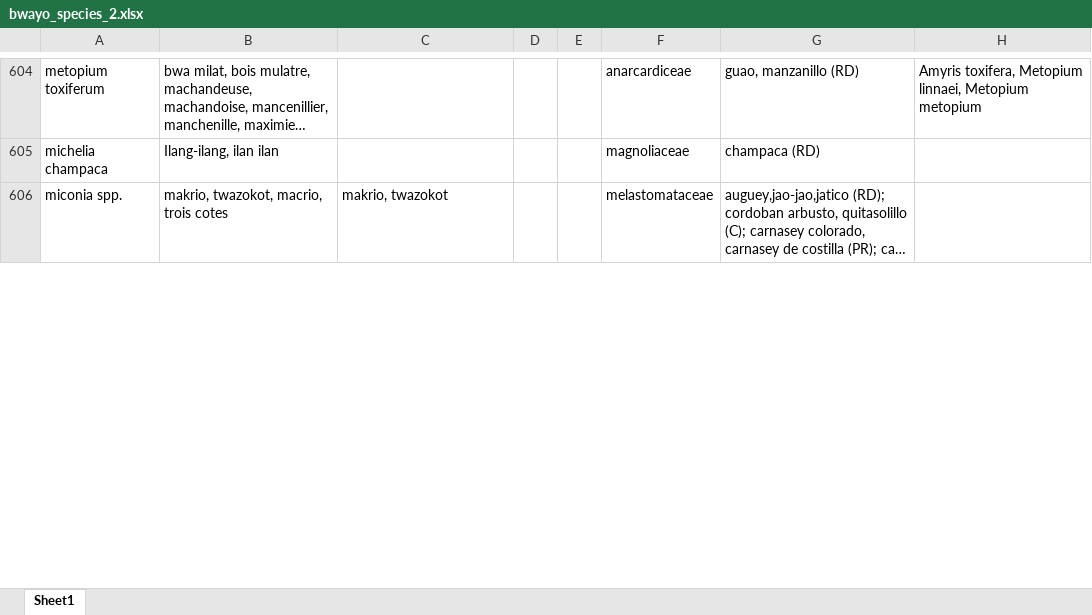
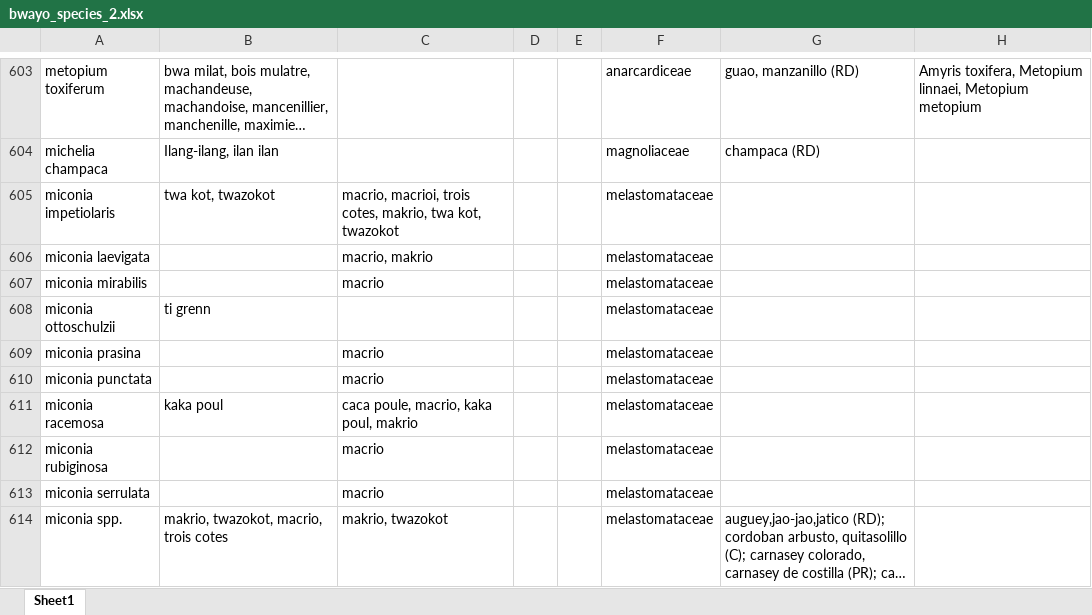
Before and after one commit to emilysturdivant/biomass-espanola, an Excel workbook: data/bwayo_species_2.xlsx, sheet Sheet1, drawn as a sheet; only a part is shown, gaps mark what is left out; long unchanged cells end in …; values as stored, in another font and other column widths than the file's, no borders; charts and pictures not drawn; the diff covers the shown part only; the diff names each change by its address in the sheet, - before the commit and + after, or states it on an @@ line.

```diff
--- a/data/bwayo_species_2.xlsx (sheet Sheet1)
+++ b/data/bwayo_species_2.xlsx (sheet Sheet1)
+row 605: miconia impetiolaris | twa kot, twazokot | macrio, macrioi, trois cotes, makrio, twa kot, twazokot |  |  | melastomataceae
+row 606: miconia laevigata |  | macrio, makrio |  |  | melastomataceae
+row 607: miconia mirabilis |  | macrio |  |  | melastomataceae
+row 608: miconia ottoschulzii | ti grenn |  |  |  | melastomataceae
+row 609: miconia prasina |  | macrio |  |  | melastomataceae
+row 610: miconia punctata |  | macrio |  |  | melastomataceae
+row 611: miconia racemosa | kaka poul | caca poule, macrio, kaka poul, makrio |  |  | melastomataceae
+row 612: miconia rubiginosa |  | macrio |  |  | melastomataceae
+row 613: miconia serrulata |  | macrio |  |  | melastomataceae
```
Also changed, not shown: 18 added rows, 27 removed rows, 27 moved rows and 18 edited cells elsewhere in this sheet, charts or pictures, data/formularios/2BO_20200129_ejs.xlsx, data/formularios/2GON_20200130_ejs.xlsx, 39 other files.
